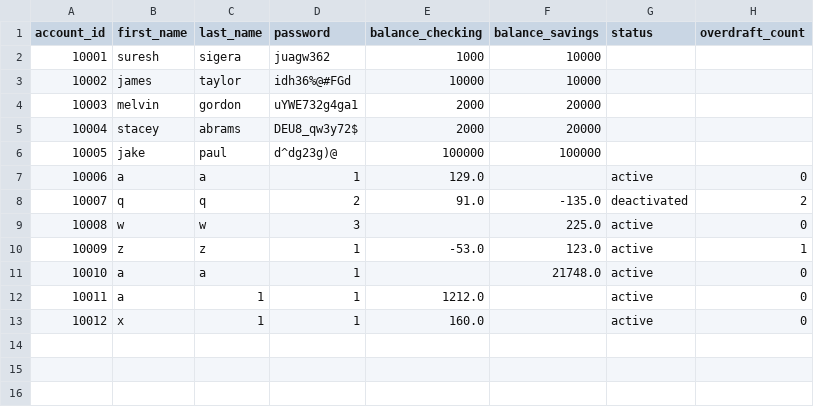
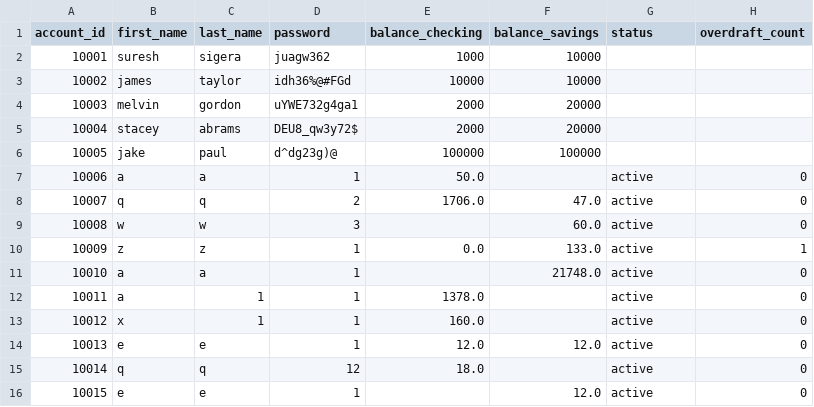
Before and after one commit to shahad003-s/python_banking, a CSV file: bank.csv, drawn as a sheet.

```diff
--- a/bank.csv
+++ b/bank.csv
@@ -6,8 +6,11 @@ account_id,first_name,last_name,password,balance_checking,balance_savings,status
 10005,jake,paul,d^dg23g)@,100000,100000,,
-10006,a,a,1,129.0,,active,0
-10007,q,q,2,91.0,-135.0,deactivated,2
-10008,w,w,3,,225.0,active,0
-10009,z,z,1,-53.0,123.0,active,1
+10006,a,a,1,50.0,,active,0
+10007,q,q,2,1706.0,47.0,active,0
+10008,w,w,3,,60.0,active,0
+10009,z,z,1,0.0,133.0,active,1
 10010,a,a,1,,21748.0,active,0
-10011,a,1,1,1212.0,,active,0
+10011,a,1,1,1378.0,,active,0
 10012,x,1,1,160.0,,active,0
+10013,e,e,1,12.0,12.0,active,0
+10014,q,q,12,18.0,,active,0
+10015,e,e,1,,12.0,active,0
```
Also changed, not shown: 2 other files.
